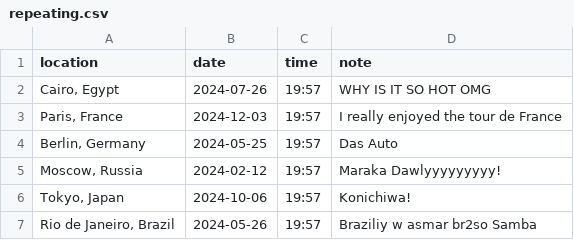
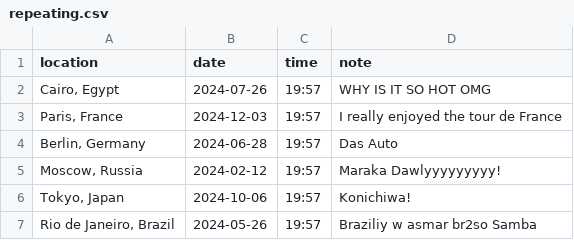
Before and after one commit to 3d-boi/Random-Outing-Planner, a CSV file: Flask Web App/repeating.csv, drawn as a sheet.

```diff
--- a/Flask Web App/repeating.csv
+++ b/Flask Web App/repeating.csv
@@ -3,3 +3,3 @@ location,date,time,note
 "Paris, France",2024-12-03,19:57,"I really enjoyed the tour de France"
-"Berlin, Germany",2024-05-25,19:57,"Das Auto "
+"Berlin, Germany",2024-06-28,19:57,"Das Auto "
 "Moscow, Russia",2024-02-12,19:57,"Maraka Dawlyyyyyyyyy!"
```
Also changed, not shown: 3 other files.
